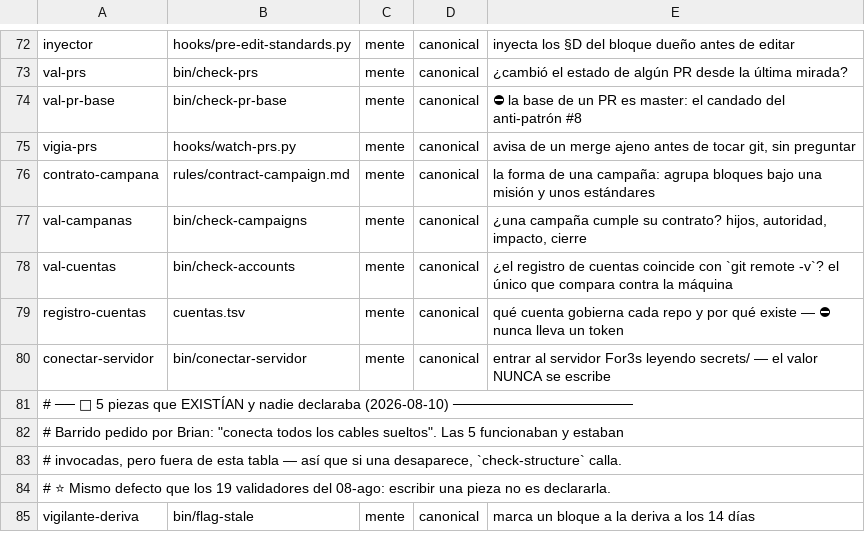
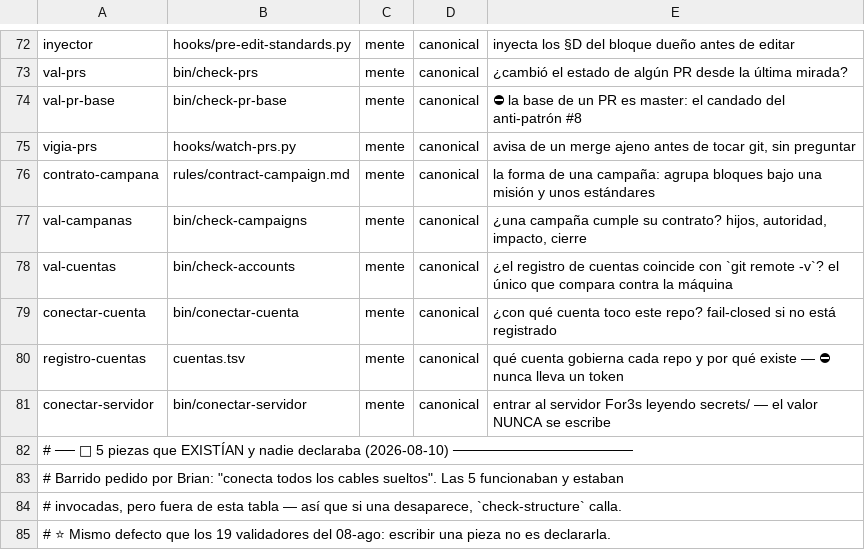
Before and after one commit to for3slabs/mente-os-core, a TSV file: Mente/piezas.tsv, drawn as a sheet; only a part is shown, gaps mark what is left out; the shorter side is filled out with more unchanged rows; the diff names each change by its address in the sheet, - before the commit and + after, or states it on an @@ line.

```diff
--- a/Mente/piezas.tsv
+++ b/Mente/piezas.tsv
+row 79: conectar-cuenta | bin/conectar-cuenta | mente | canonical | ¿con qué cuenta toco este repo? fail-closed si no está registrado
```
Also changed, not shown: 4 other files.
